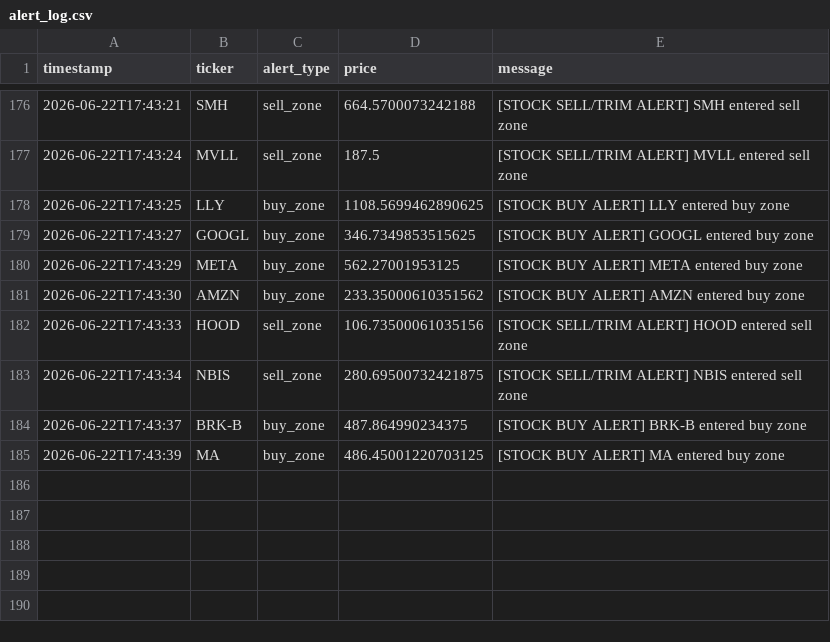
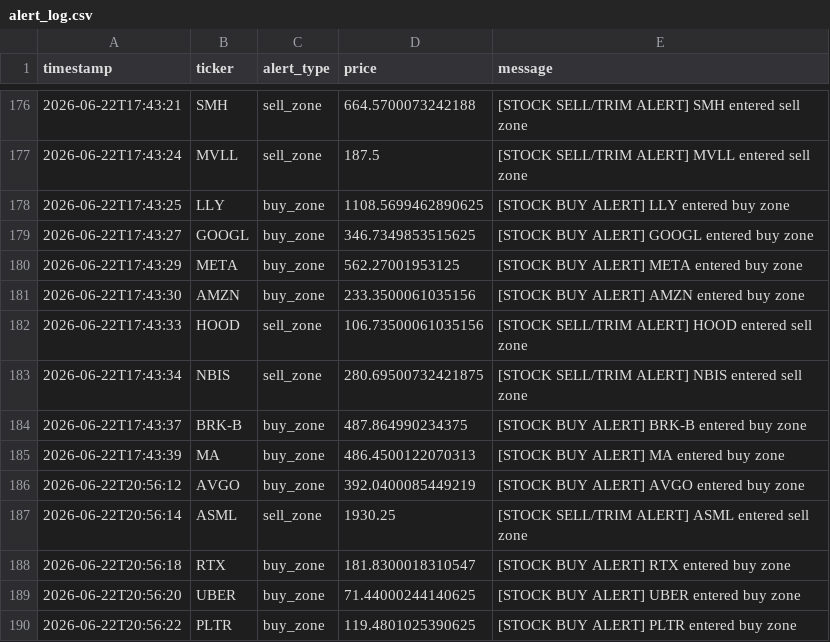
Before and after one commit to songzhixiao82-spec/StockWatchlistBot, a CSV file: data/alert_log.csv, drawn as a sheet; only a part is shown, gaps mark what is left out.

```diff
--- a/data/alert_log.csv
+++ b/data/alert_log.csv
@@ -180,3 +180,3 @@ timestamp,ticker,alert_type,price,message
 2026-06-22T17:43:29,META,buy_zone,562.27001953125,[STOCK BUY ALERT] META entered buy zone
-2026-06-22T17:43:30,AMZN,buy_zone,233.35000610351562,[STOCK BUY ALERT] AMZN entered buy zone
+2026-06-22T17:43:30,AMZN,buy_zone,233.3500061035156,[STOCK BUY ALERT] AMZN entered buy zone
 2026-06-22T17:43:33,HOOD,sell_zone,106.73500061035156,[STOCK SELL/TRIM ALERT] HOOD entered sell zone
@@ -184,2 +184,7 @@ timestamp,ticker,alert_type,price,message
 2026-06-22T17:43:37,BRK-B,buy_zone,487.864990234375,[STOCK BUY ALERT] BRK-B entered buy zone
-2026-06-22T17:43:39,MA,buy_zone,486.45001220703125,[STOCK BUY ALERT] MA entered buy zone
+2026-06-22T17:43:39,MA,buy_zone,486.4500122070313,[STOCK BUY ALERT] MA entered buy zone
+2026-06-22T20:56:12,AVGO,buy_zone,392.0400085449219,[STOCK BUY ALERT] AVGO entered buy zone
+2026-06-22T20:56:14,ASML,sell_zone,1930.25,[STOCK SELL/TRIM ALERT] ASML entered sell zone
+2026-06-22T20:56:18,RTX,buy_zone,181.8300018310547,[STOCK BUY ALERT] RTX entered buy zone
+2026-06-22T20:56:20,UBER,buy_zone,71.44000244140625,[STOCK BUY ALERT] UBER entered buy zone
+2026-06-22T20:56:22,PLTR,buy_zone,119.4801025390625,[STOCK BUY ALERT] PLTR entered buy zone
```
